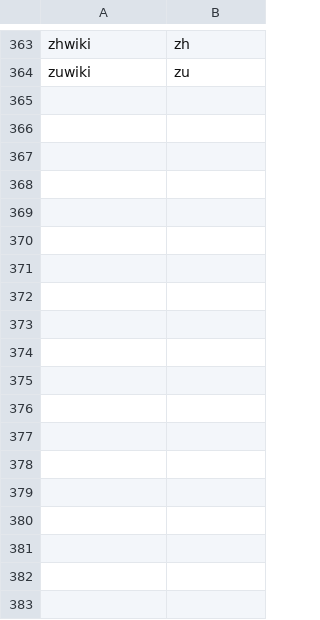
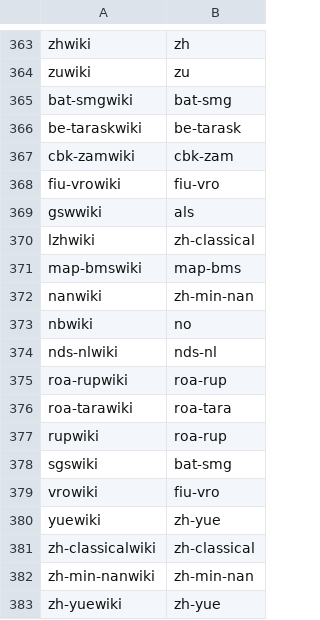
Before and after one commit to wikimedia/machinelearning-liftwing-inference-services, a TSV file: src/models/outlink_topic_model/model_server/data/wikis.tsv, drawn as a sheet; only a part is shown, gaps mark what is left out.

Commit message:
outlink-topic-model: resolve non-canonical wiki_id aliases
Callers synthesize wiki_id from the served subdomain or the content
language code (e.g. nbwiki, be-taraskwiki, gswwiki), which do not
always match the canonical MediaWiki dbname (nowiki, be_x_oldwiki, alswiki).

Extend the wiki_id -> subdomain mapping with alias rows so these
non-canonical forms resolve instead of failing with "Unknown wiki_id".
Also expand that error message to name the canonical form and point to
action=sitematrix.

Bug: T435586
Change-Id: I307c442f887284695147013bd713cf89cc1dce0b

```diff
--- a/src/models/outlink_topic_model/model_server/data/wikis.tsv
+++ b/src/models/outlink_topic_model/model_server/data/wikis.tsv
@@ -364 +364,20 @@ zhwiki	zh
 zuwiki	zu
+bat-smgwiki	bat-smg
+be-taraskwiki	be-tarask
+cbk-zamwiki	cbk-zam
+fiu-vrowiki	fiu-vro
+gswwiki	als
+lzhwiki	zh-classical
+map-bmswiki	map-bms
+nanwiki	zh-min-nan
+nbwiki	no
+nds-nlwiki	nds-nl
+roa-rupwiki	roa-rup
+roa-tarawiki	roa-tara
+rupwiki	roa-rup
+sgswiki	bat-smg
+vrowiki	fiu-vro
+yuewiki	zh-yue
+zh-classicalwiki	zh-classical
+zh-min-nanwiki	zh-min-nan
+zh-yuewiki	zh-yue
```
Also changed, not shown: 3 other files.
